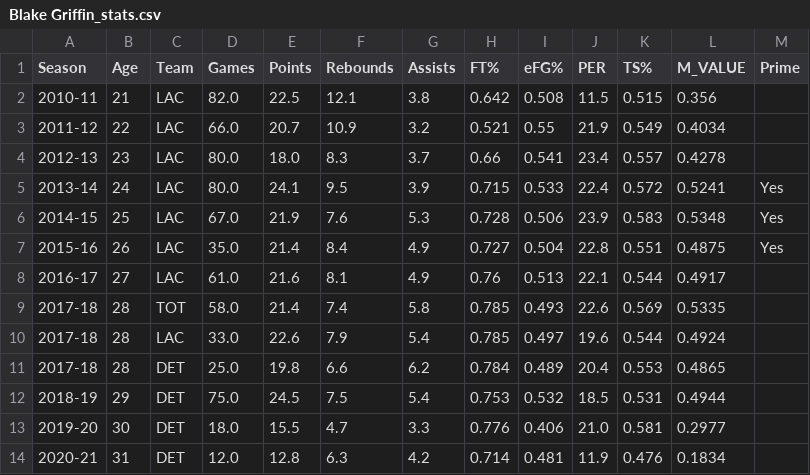
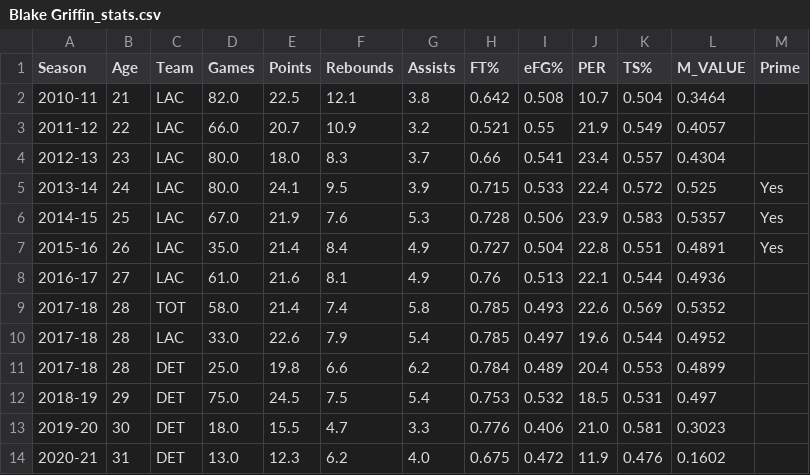
Before and after one commit to mikepatel/NBA-Prime, a CSV file: Primes/results/Blake Griffin/Blake Griffin_stats.csv, drawn as a sheet.

```diff
--- a/Primes/results/Blake Griffin/Blake Griffin_stats.csv
+++ b/Primes/results/Blake Griffin/Blake Griffin_stats.csv
@@ -1,14 +1,14 @@
 Season,Age,Team,Games,Points,Rebounds,Assists,FT%,eFG%,PER,TS%,M_VALUE,Prime
-2010-11,21,LAC,82.0,22.5,12.1,3.8,0.642,0.508,11.5,0.515,0.356,
-2011-12,22,LAC,66.0,20.7,10.9,3.2,0.521,0.55,21.9,0.549,0.4034,
-2012-13,23,LAC,80.0,18.0,8.3,3.7,0.66,0.541,23.4,0.557,0.4278,
-2013-14,24,LAC,80.0,24.1,9.5,3.9,0.715,0.533,22.4,0.572,0.5241,Yes
-2014-15,25,LAC,67.0,21.9,7.6,5.3,0.728,0.506,23.9,0.583,0.5348,Yes
-2015-16,26,LAC,35.0,21.4,8.4,4.9,0.727,0.504,22.8,0.551,0.4875,Yes
-2016-17,27,LAC,61.0,21.6,8.1,4.9,0.76,0.513,22.1,0.544,0.4917,
-2017-18,28,TOT,58.0,21.4,7.4,5.8,0.785,0.493,22.6,0.569,0.5335,
-2017-18,28,LAC,33.0,22.6,7.9,5.4,0.785,0.497,19.6,0.544,0.4924,
-2017-18,28,DET,25.0,19.8,6.6,6.2,0.784,0.489,20.4,0.553,0.4865,
-2018-19,29,DET,75.0,24.5,7.5,5.4,0.753,0.532,18.5,0.531,0.4944,
-2019-20,30,DET,18.0,15.5,4.7,3.3,0.776,0.406,21.0,0.581,0.2977,
-2020-21,31,DET,12.0,12.8,6.3,4.2,0.714,0.481,11.9,0.476,0.1834,
+2010-11,21,LAC,82.0,22.5,12.1,3.8,0.642,0.508,10.7,0.504,0.3464,
+2011-12,22,LAC,66.0,20.7,10.9,3.2,0.521,0.55,21.9,0.549,0.4057,
+2012-13,23,LAC,80.0,18.0,8.3,3.7,0.66,0.541,23.4,0.557,0.4304,
+2013-14,24,LAC,80.0,24.1,9.5,3.9,0.715,0.533,22.4,0.572,0.525,Yes
+2014-15,25,LAC,67.0,21.9,7.6,5.3,0.728,0.506,23.9,0.583,0.5357,Yes
+2015-16,26,LAC,35.0,21.4,8.4,4.9,0.727,0.504,22.8,0.551,0.4891,Yes
+2016-17,27,LAC,61.0,21.6,8.1,4.9,0.76,0.513,22.1,0.544,0.4936,
+2017-18,28,TOT,58.0,21.4,7.4,5.8,0.785,0.493,22.6,0.569,0.5352,
+2017-18,28,LAC,33.0,22.6,7.9,5.4,0.785,0.497,19.6,0.544,0.4952,
+2017-18,28,DET,25.0,19.8,6.6,6.2,0.784,0.489,20.4,0.553,0.4899,
+2018-19,29,DET,75.0,24.5,7.5,5.4,0.753,0.532,18.5,0.531,0.497,
+2019-20,30,DET,18.0,15.5,4.7,3.3,0.776,0.406,21.0,0.581,0.3023,
+2020-21,31,DET,13.0,12.3,6.2,4.0,0.675,0.472,11.9,0.476,0.1602,
```
Also changed, not shown: Primes/results/Anthony Davis/Anthony Davis_stats.csv, Primes/results/Blake Griffin/Blake Griffin_prime.csv, 20 other files.
